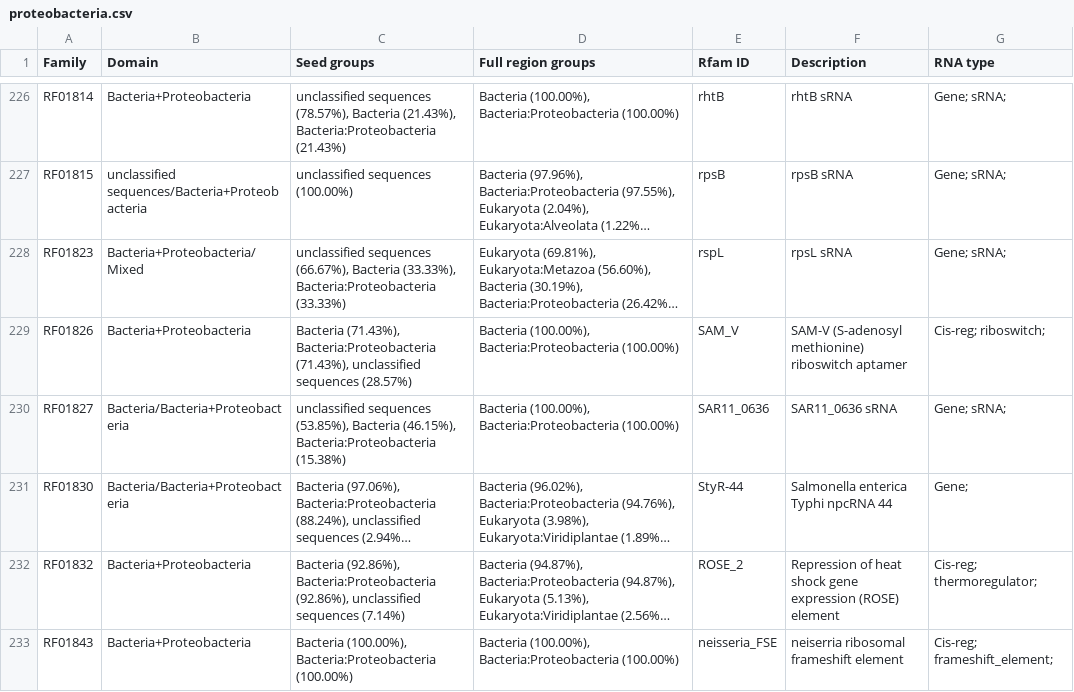
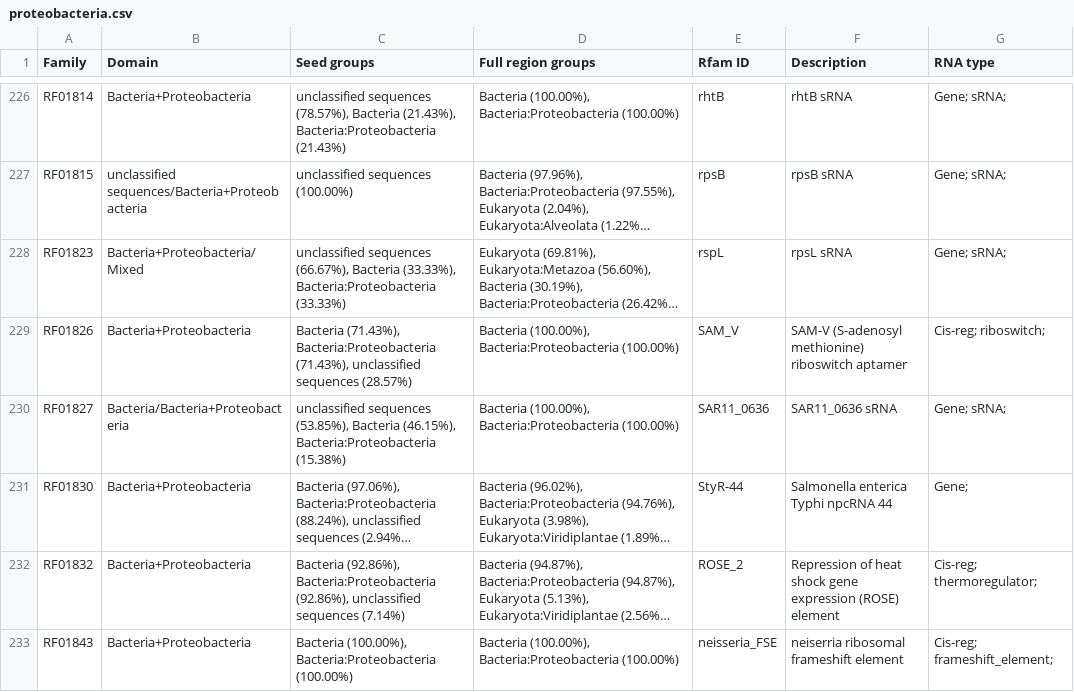
Before and after one commit to Rfam/rfam-taxonomy, a CSV file: domains/proteobacteria.csv, drawn as a sheet; only a part is shown, gaps mark what is left out; long unchanged cells end in …; the diff names each change by its address in the sheet, - before the commit and + after, or states it on an @@ line.

```diff
--- a/domains/proteobacteria.csv
+++ b/domains/proteobacteria.csv
-B231 (Domain): Bacteria/Bacteria+Proteobacteria
+B231 (Domain): Bacteria+Proteobacteria
```
Also changed, not shown: domains/all-domains.csv, domains/bacteria.csv, 3 other files.
